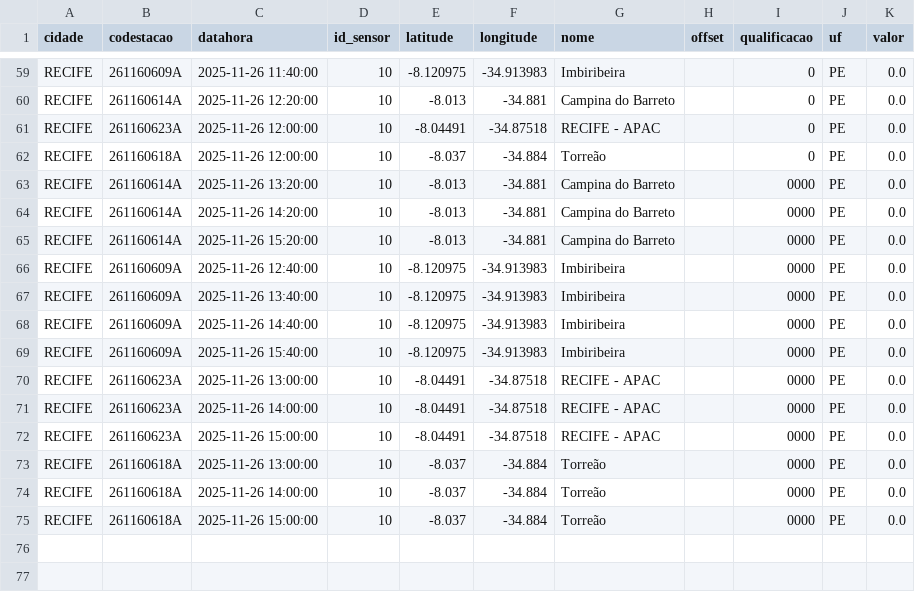
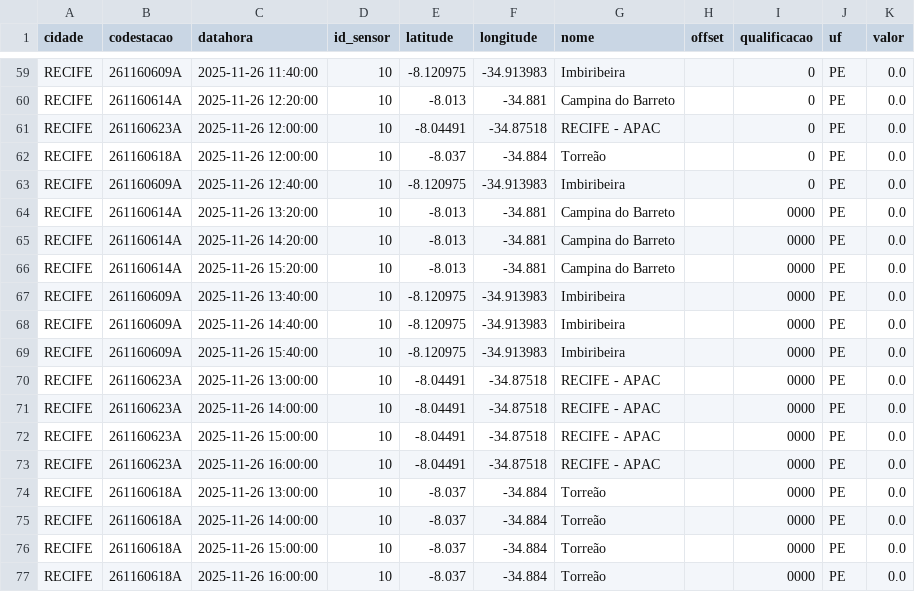
Before and after one commit to RafaellaB/risco-hoje, a CSV file: chuva_recife_2025-11-26.csv, drawn as a sheet; only a part is shown, gaps mark what is left out; removed rows and columns are numbered as before the commit, all else as after; the diff names each change by its address in the sheet, - before the commit and + after, or states it on an @@ line.

```diff
--- a/chuva_recife_2025-11-26.csv
+++ b/chuva_recife_2025-11-26.csv
+row 63: RECIFE | 261160609A | 2025-11-26 12:40:00 | 10 | -8.120975 | -34.913983 | Imbiribeira |  | 0 | PE | 0.0
-row 66: RECIFE | 261160609A | 2025-11-26 12:40:00 | 10 | -8.120975 | -34.913983 | Imbiribeira |  | 0000 | PE | 0.0
+row 73: RECIFE | 261160623A | 2025-11-26 16:00:00 | 10 | -8.04491 | -34.87518 | RECIFE - APAC |  | 0000 | PE | 0.0
+row 77: RECIFE | 261160618A | 2025-11-26 16:00:00 | 10 | -8.037 | -34.884 | Torreão |  | 0000 | PE | 0.0
```
